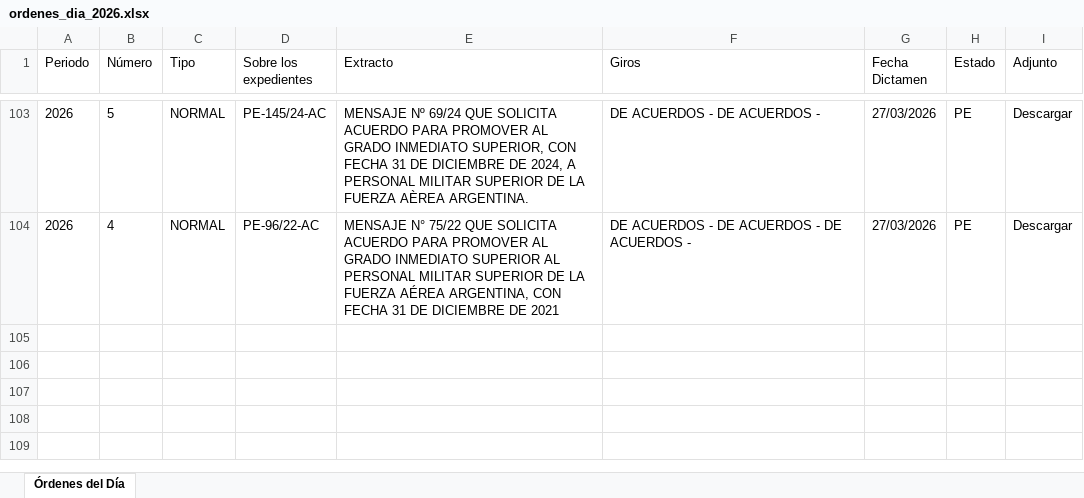
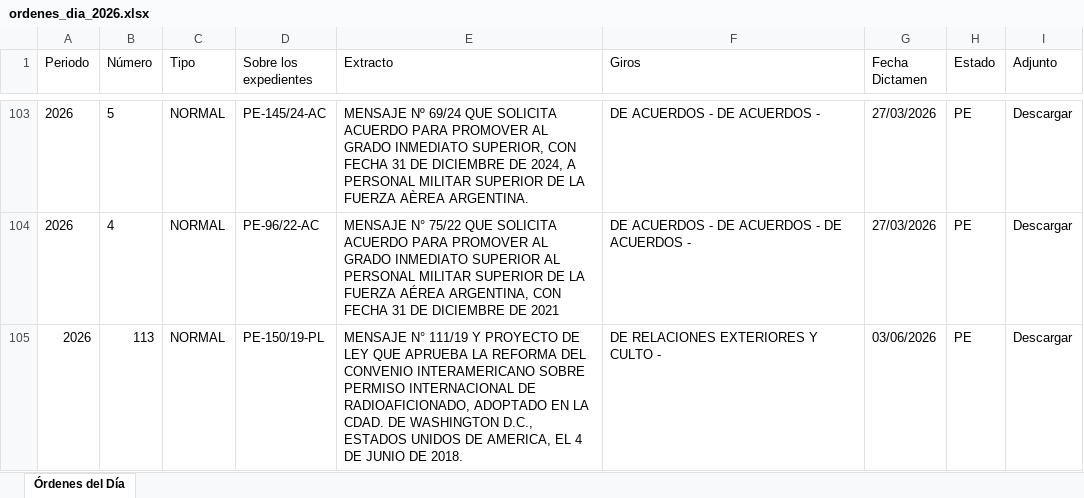
Before and after one commit to bonifaciomariano/hsn-sistema-legislativo, an Excel workbook: ordenes_dia_2026.xlsx, sheet Órdenes del Día, drawn as a sheet; only a part is shown, gaps mark what is left out; values as stored, in another font and other column widths than the file's, no borders; the diff names each change by its address in the sheet, - before the commit and + after, or states it on an @@ line.

```diff
--- a/ordenes_dia_2026.xlsx (sheet Órdenes del Día)
+++ b/ordenes_dia_2026.xlsx (sheet Órdenes del Día)
+row 105: 2026 | 113 | NORMAL | PE-150/19-PL | MENSAJE N° 111/19 Y PROYECTO DE LEY QUE APRUEBA LA REFORMA DEL CONVENIO INTERAMERICANO SOBRE PERMISO INTERNACIONAL DE RADIOAFICIONADO, ADOPTADO EN LA CDAD. DE WASHINGTON D.C., ESTADOS UNIDOS DE AMERICA, EL 4 DE JUNIO DE 2018. | DE RELACIONES EXTERIORES Y CULTO - | 03/06/2026 | PE | Descargar
```
Also changed, not shown: 2 other files.
